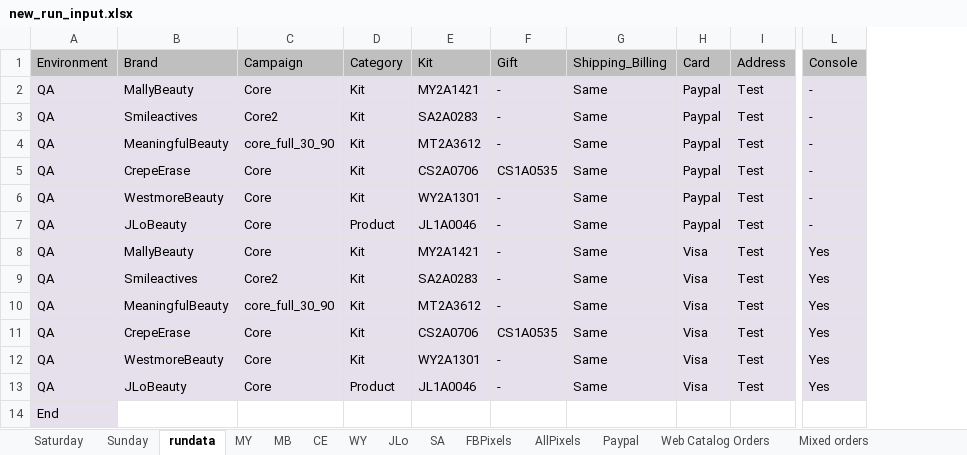
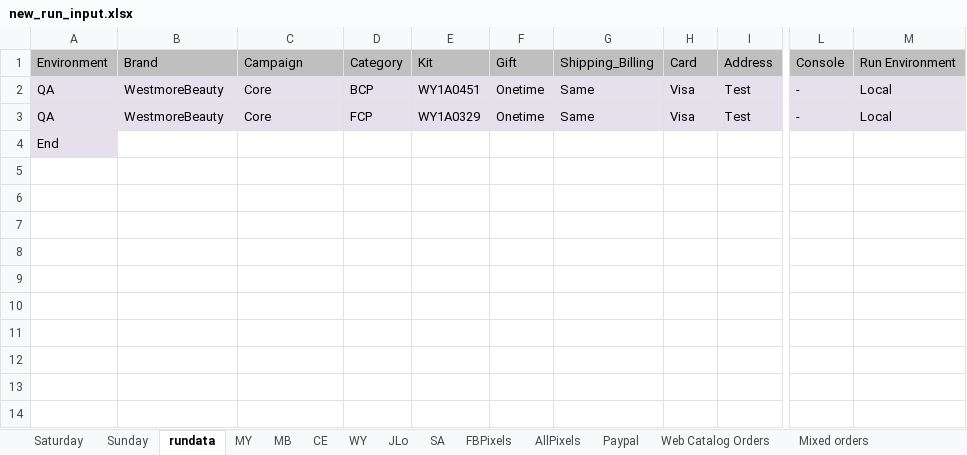
Before and after one commit to Bharathi28/gr_optimization, an Excel workbook: gr_optimization/Input_Output/BuyflowValidation/new_run_input.xlsx, sheet rundata, drawn as a sheet; only a part is shown, gaps mark what is left out; values as stored, in another font and other column widths than the file's, no borders; removed rows and columns are numbered as before the commit, all else as after; rows hold the shown columns only; the diff names each change by its address in the sheet, - before the commit and + after, or states it on an @@ line.

```diff
--- a/gr_optimization/Input_Output/BuyflowValidation/new_run_input.xlsx (sheet rundata)
+++ b/gr_optimization/Input_Output/BuyflowValidation/new_run_input.xlsx (sheet rundata)
-column D, row 1: Category; row 6: Kit; row 12: Kit
-column E, row 1: Kit; row 6: WY2A1301; row 12: WY2A1301
-column F, row 1: Gift; row 6: -; row 12: -
+column D, rows 1-3: Category | BCP | FCP
+column E, rows 1-3: Kit | WY1A0451 | WY1A0329
+column F, rows 1-3: Gift | Onetime | Onetime
+column M, rows 1-3: Run Environment | Local | Local
-row 2: QA | MallyBeauty | Core | Kit | MY2A1421 | - | Same | Paypal | Test | -
-row 3: QA | Smileactives | Core2 | Kit | SA2A0283 | - | Same | Paypal | Test | -
-row 4: QA | MeaningfulBeauty | core_full_30_90 | Kit | MT2A3612 | - | Same | Paypal | Test | -
-row 5: QA | CrepeErase | Core | Kit | CS2A0706 | CS1A0535 | Same | Paypal | Test | -
-H2: Paypal
+H2: Visa
-row 7: QA | JLoBeauty | Core | Product | JL1A0046 | - | Same | Paypal | Test | -
-row 8: QA | MallyBeauty | Core | Kit | MY2A1421 | - | Same | Visa | Test | Yes
-row 9: QA | Smileactives | Core2 | Kit | SA2A0283 | - | Same | Visa | Test | Yes
-row 10: QA | MeaningfulBeauty | core_full_30_90 | Kit | MT2A3612 | - | Same | Visa | Test | Yes
-row 11: QA | CrepeErase | Core | Kit | CS2A0706 | CS1A0535 | Same | Visa | Test | Yes
-L3: Yes
+L3: -
-row 13: QA | JLoBeauty | Core | Product | JL1A0046 | - | Same | Visa | Test | Yes
```
Also changed, not shown: sheet WY, sheet MB, sheet CE, sheet Sunday, sheet MY, sheet SA, 1 more sheet, 12 other files.
